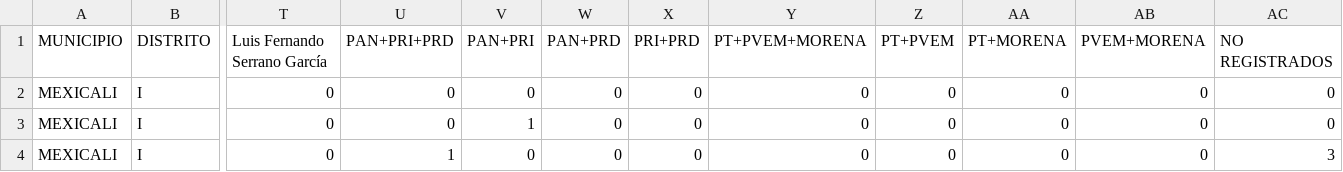
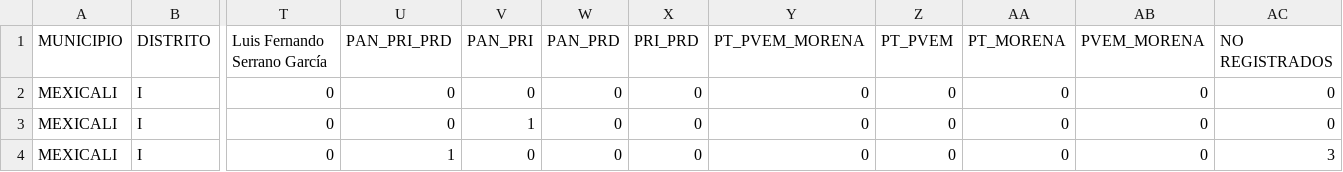
Before and after one commit to marloz24/Elecciones-BC-2022, a CSV file: Resultados Campanas/BC_Ayuntamiento_2021.csv, drawn as a sheet; only a part is shown, gaps mark what is left out; the diff names each change by its address in the sheet, - before the commit and + after, or states it on an @@ line.

Commit message:
Update BC_Ayuntamiento_2021.csv

```diff
--- a/Resultados Campanas/BC_Ayuntamiento_2021.csv
+++ b/Resultados Campanas/BC_Ayuntamiento_2021.csv
-U1: PAN+PRI+PRD
+U1: PAN_PRI_PRD
-V1: PAN+PRI
+V1: PAN_PRI
-W1: PAN+PRD
+W1: PAN_PRD
-X1: PRI+PRD
+X1: PRI_PRD
-Y1: PT+PVEM+MORENA
+Y1: PT_PVEM_MORENA
-Z1: PT+PVEM
+Z1: PT_PVEM
-AA1: PT+MORENA
+AA1: PT_MORENA
-AB1: PVEM+MORENA
+AB1: PVEM_MORENA
```
